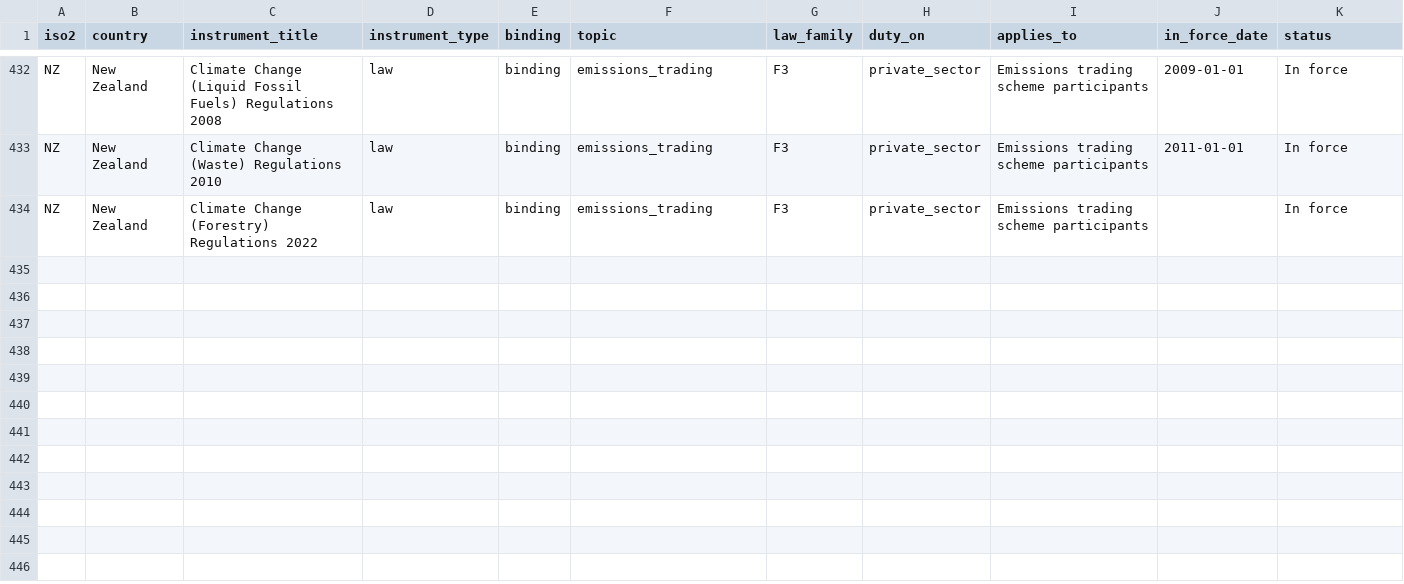
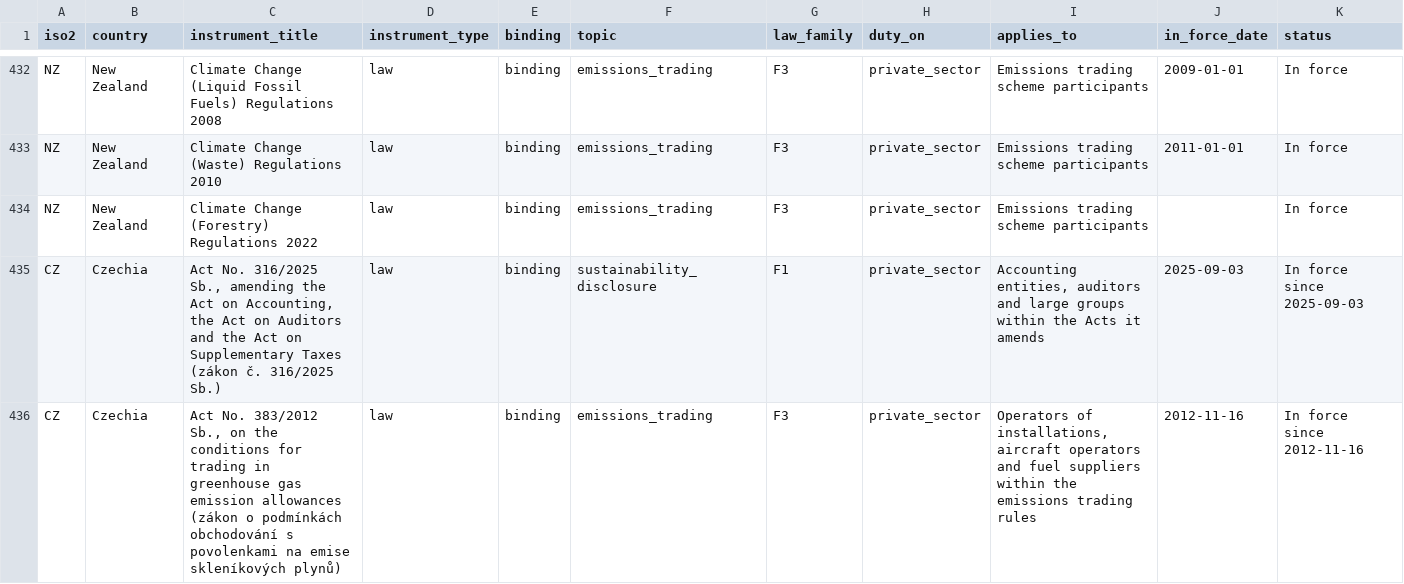
Before and after one commit to GoCarbonTracker-Hq/global-esg-law, a CSV file: register/register.csv, drawn as a sheet; only a part is shown, gaps mark what is left out; rows hold the shown columns only; the diff covers the shown part only; the diff names each change by its address in the sheet, - before the commit and + after, or states it on an @@ line.

```diff
--- a/register/register.csv
+++ b/register/register.csv
+row 435: CZ | Czechia | Act No. 316/2025 Sb., amending the Act on Accounting, the Act on Auditors and the Act on Supplementary Taxes (zákon č. 316/2025 Sb.) | law | binding | sustainability_disclosure | F1 | private_sector | Accounting entities, auditors and large groups within the Acts it amends | 2025-09-03 | In force since 2025-09-03
+row 436: CZ | Czechia | Act No. 383/2012 Sb., on the conditions for trading in greenhouse gas emission allowances (zákon o podmínkách obchodování s povolenkami na emise skleníkových plynů) | law | binding | emissions_trading | F3 | private_sector | Operators of installations, aircraft operators and fuel suppliers within the emissions trading rules | 2012-11-16 | In force since 2012-11-16
```
Also changed, not shown: 3 added rows and 11 edited cells elsewhere in this file, 30 other files.
